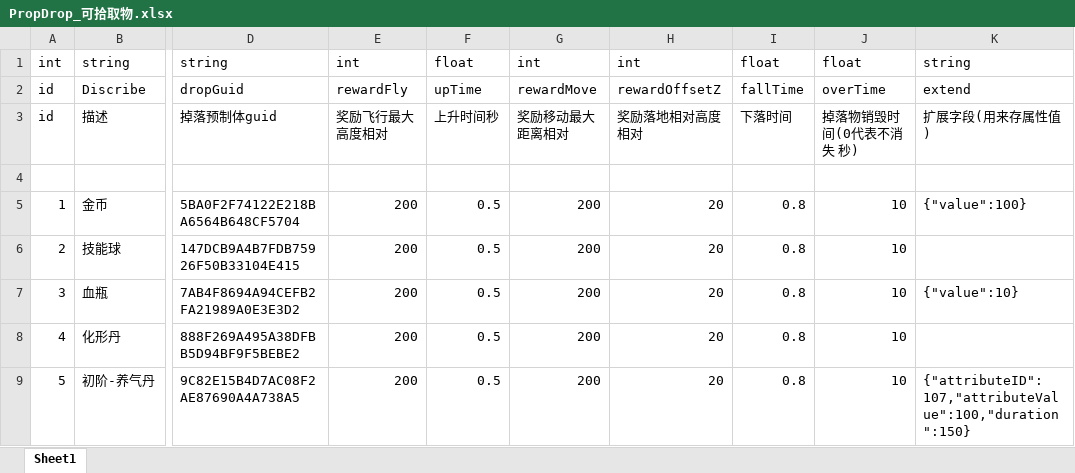
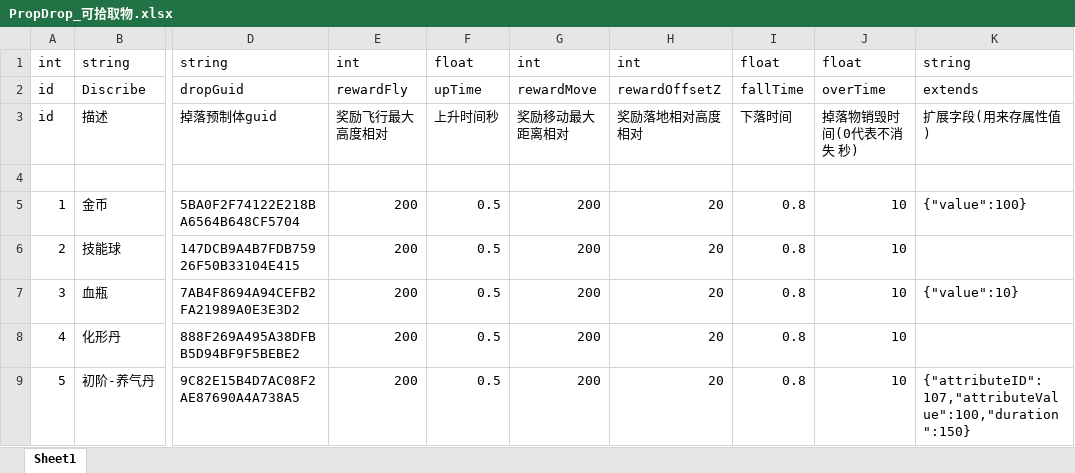
Before and after one commit to mobox-lab/dragonverse, an Excel workbook: battleworld/Excel/PropDrop_可拾取物.xlsx, sheet Sheet1, drawn as a sheet; only a part is shown, gaps mark what is left out; values as stored, in another font and other column widths than the file's, no borders; the diff names each change by its address in the sheet, - before the commit and + after, or states it on an @@ line.

```diff
--- a/battleworld/Excel/PropDrop_可拾取物.xlsx (sheet Sheet1)
+++ b/battleworld/Excel/PropDrop_可拾取物.xlsx (sheet Sheet1)
-K2: extend
+K2: extends
```
Also changed, not shown: 7 other files.
